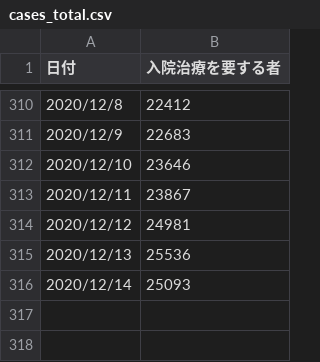
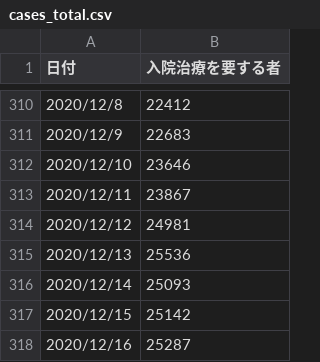
Before and after one commit to kaz-ogiwara/covid19, a CSV file: data/cases_total.csv, drawn as a sheet; only a part is shown, gaps mark what is left out; the diff names each change by its address in the sheet, - before the commit and + after, or states it on an @@ line.

```diff
--- a/data/cases_total.csv
+++ b/data/cases_total.csv
+row 317: 2020/12/15 | 25142
+row 318: 2020/12/16 | 25287
```
Also changed, not shown: data/death_total.csv, data/pcr_case_daily.csv, 8 other files.
